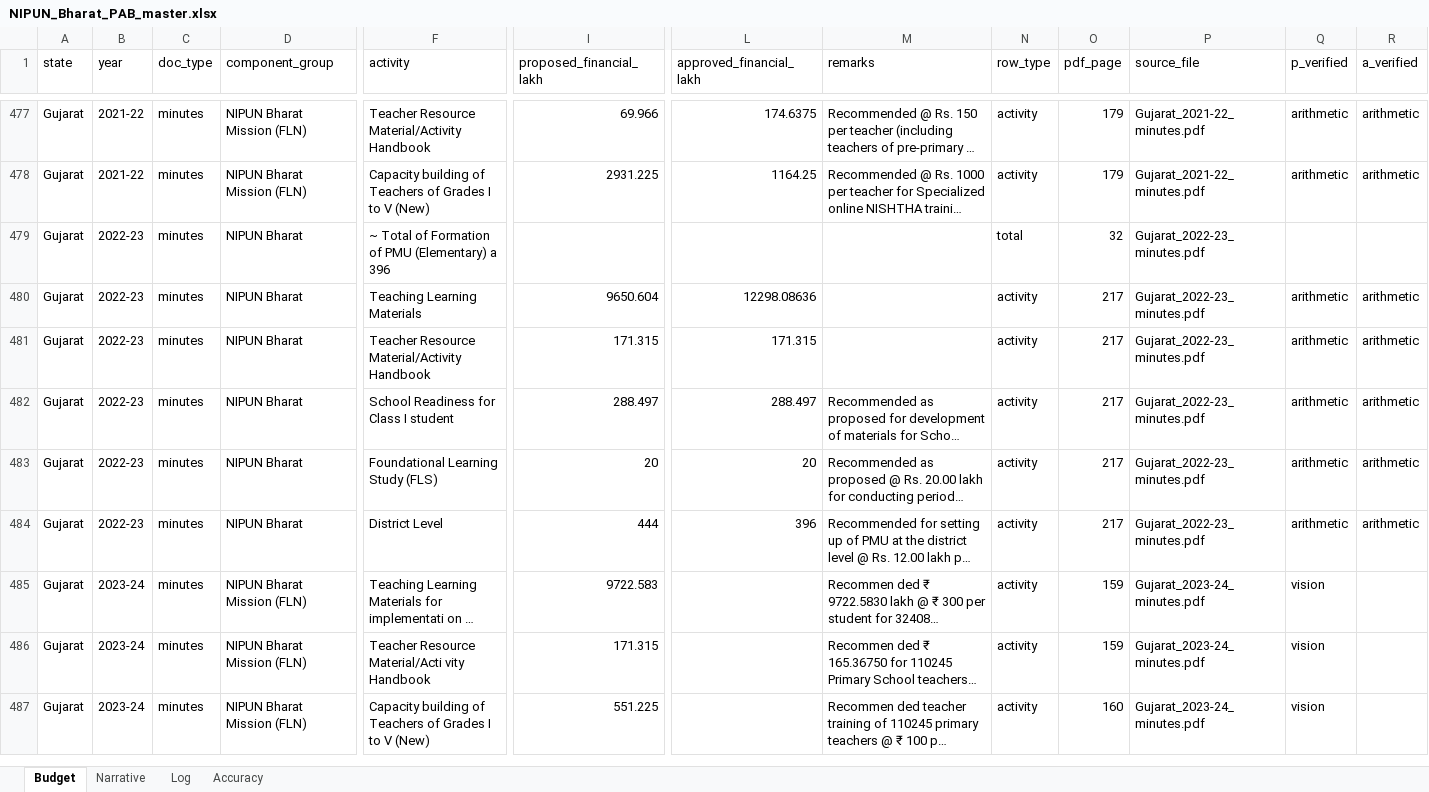
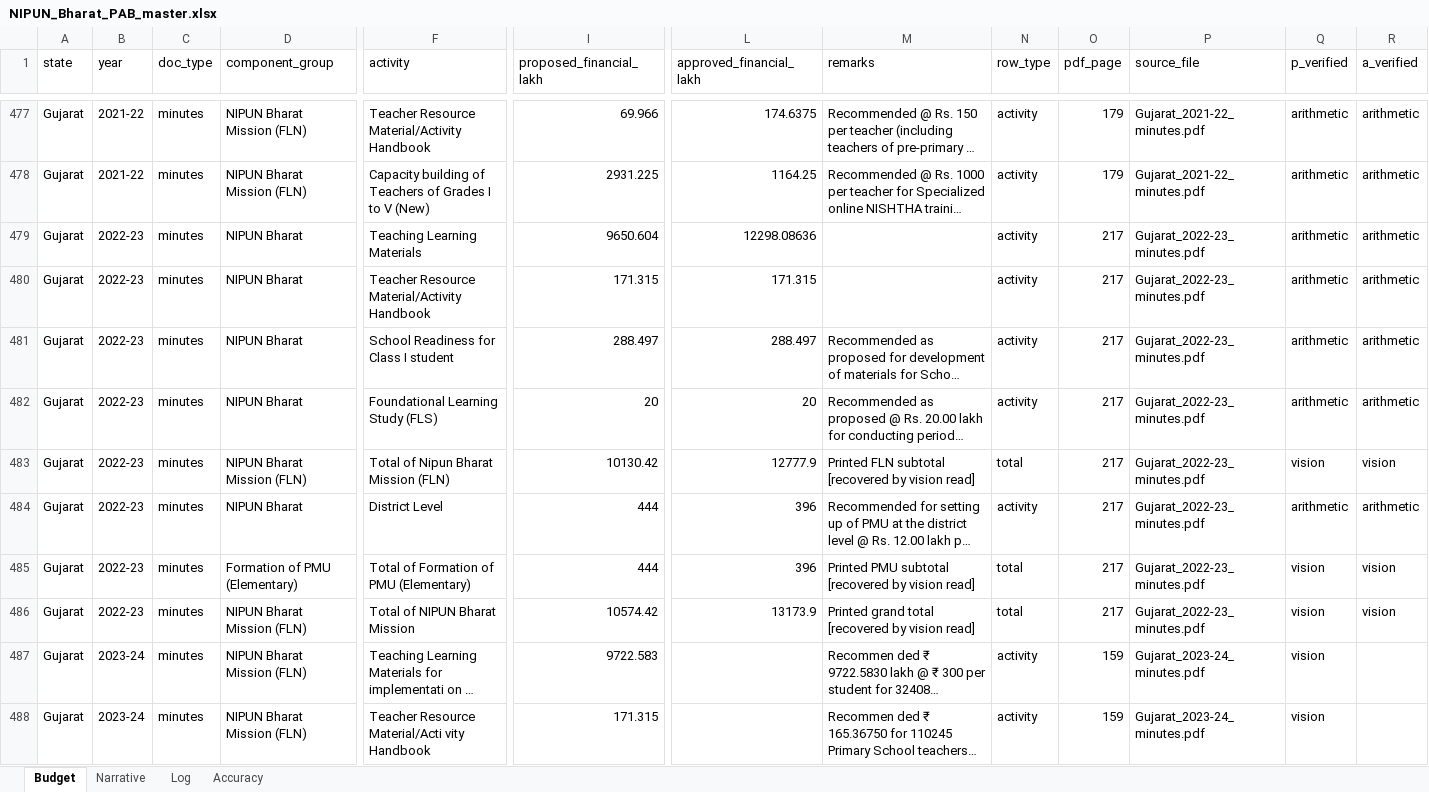
Before and after one commit to gordianknot-legacy/nipun-pab-dashboard, an Excel workbook: NIPUN_Bharat_PAB_master.xlsx, sheet Budget, drawn as a sheet; only a part is shown, gaps mark what is left out; the shorter side is filled out with more unchanged rows; long unchanged cells end in …; values as stored, in another font and other column widths than the file's, no borders; removed rows and columns are numbered as before the commit, all else as after; rows hold the shown columns only; the diff names each change by its address in the sheet, - before the commit and + after, or states it on an @@ line.

Commit message:
Clean Gujarat 2022-23 and recover four degraded 2022-23 sources
Gujarat's five activity rows were already correct; only its totals were
missing, plus a garbled PMU fragment lifted from the summary section.
Both chains close, including the TLM row whose approved unit cost exceeds
its proposed one because a second scheme is blended into the same line.

Chhattisgarh, Himachal Pradesh, Mizoram and Nagaland 2022-23 carried the
same 72 DPI re-upload damage found across 2023-24. Recovered the old-site
copies from the Wayback Machine at 200-300 DPI; pagination matches in all
four, so pdf_page references hold. Degraded copies kept in
pdfs/lowres_2025_reupload/.

```diff
--- a/NIPUN_Bharat_PAB_master.xlsx (sheet Budget)
+++ b/NIPUN_Bharat_PAB_master.xlsx (sheet Budget)
-row 479: Gujarat | 2022-23 | minutes | NIPUN Bharat | ~ Total of Formation of PMU (Elementary) a 396 |  |  |  | total | 32 | Gujarat_2022-23_minutes.pdf
+row 483: Gujarat | 2022-23 | minutes | NIPUN Bharat Mission (FLN) | Total of Nipun Bharat Mission (FLN) | 10130.42 | 12777.9 | Printed FLN subtotal [recovered by vision read] | total | 217 | Gujarat_2022-23_minutes.pdf | vision | vision
+row 485: Gujarat | 2022-23 | minutes | Formation of PMU (Elementary) | Total of Formation of PMU (Elementary) | 444 | 396 | Printed PMU subtotal [recovered by vision read] | total | 217 | Gujarat_2022-23_minutes.pdf | vision | vision
+row 486: Gujarat | 2022-23 | minutes | NIPUN Bharat Mission (FLN) | Total of NIPUN Bharat Mission | 10574.42 | 13173.9 | Printed grand total [recovered by vision read] | total | 217 | Gujarat_2022-23_minutes.pdf | vision | vision
```
Also changed, not shown: sheet Log.
